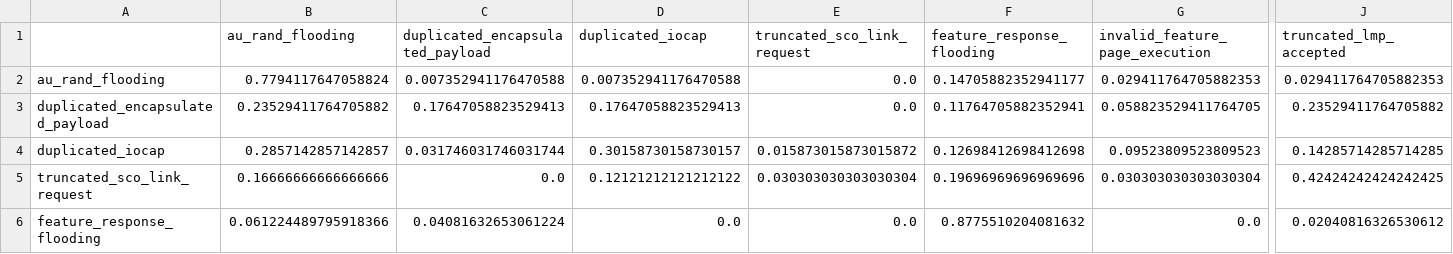
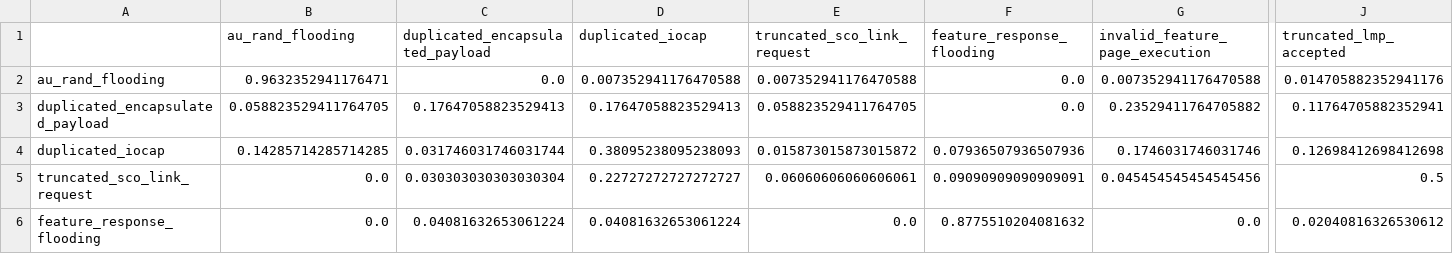
Before and after one commit to TheReverseWasp/Bluetooth-BrakTooth-Attacks-Prediction, a CSV file: results/Confusion_Matrix_Normalized_by_LGBM.csv, drawn as a sheet; only a part is shown, gaps mark what is left out; the diff covers the shown part only; the diff names each change by its address in the sheet, - before the commit and + after, or states it on an @@ line.

Commit message:
docs: Result Tables

```diff
--- a/results/Confusion_Matrix_Normalized_by_LGBM.csv
+++ b/results/Confusion_Matrix_Normalized_by_LGBM.csv
-B2 (au_rand_flooding): 0.7794117647058824
+B2 (au_rand_flooding): 0.9632352941176471
-C2 (duplicated_encapsulated_payload): 0.007352941176470588
+C2 (duplicated_encapsulated_payload): 0.0
-E2 (truncated_sco_link_request): 0.0
+E2 (truncated_sco_link_request): 0.007352941176470588
-F2 (feature_response_flooding): 0.14705882352941177
+F2 (feature_response_flooding): 0.0
-G2 (invalid_feature_page_execution): 0.029411764705882353
+G2 (invalid_feature_page_execution): 0.007352941176470588
-J2 (truncated_lmp_accepted): 0.029411764705882353
+J2 (truncated_lmp_accepted): 0.014705882352941176
-B3 (au_rand_flooding): 0.23529411764705882
+B3 (au_rand_flooding): 0.058823529411764705
-E3 (truncated_sco_link_request): 0.0
+E3 (truncated_sco_link_request): 0.058823529411764705
-F3 (feature_response_flooding): 0.11764705882352941
+F3 (feature_response_flooding): 0.0
-G3 (invalid_feature_page_execution): 0.058823529411764705
+G3 (invalid_feature_page_execution): 0.23529411764705882
-J3 (truncated_lmp_accepted): 0.23529411764705882
+J3 (truncated_lmp_accepted): 0.11764705882352941
-B4 (au_rand_flooding): 0.2857142857142857
+B4 (au_rand_flooding): 0.14285714285714285
-D4 (duplicated_iocap): 0.30158730158730157
+D4 (duplicated_iocap): 0.38095238095238093
-F4 (feature_response_flooding): 0.12698412698412698
+F4 (feature_response_flooding): 0.07936507936507936
-G4 (invalid_feature_page_execution): 0.09523809523809523
+G4 (invalid_feature_page_execution): 0.1746031746031746
-J4 (truncated_lmp_accepted): 0.14285714285714285
+J4 (truncated_lmp_accepted): 0.12698412698412698
-B5 (au_rand_flooding): 0.16666666666666666
+B5 (au_rand_flooding): 0.0
-C5 (duplicated_encapsulated_payload): 0.0
+C5 (duplicated_encapsulated_payload): 0.030303030303030304
-D5 (duplicated_iocap): 0.12121212121212122
+D5 (duplicated_iocap): 0.22727272727272727
-E5 (truncated_sco_link_request): 0.030303030303030304
+E5 (truncated_sco_link_request): 0.06060606060606061
-F5 (feature_response_flooding): 0.19696969696969696
+F5 (feature_response_flooding): 0.09090909090909091
-G5 (invalid_feature_page_execution): 0.030303030303030304
+G5 (invalid_feature_page_execution): 0.045454545454545456
-J5 (truncated_lmp_accepted): 0.42424242424242425
+J5 (truncated_lmp_accepted): 0.5
-B6 (au_rand_flooding): 0.061224489795918366
+B6 (au_rand_flooding): 0.0
-D6 (duplicated_iocap): 0.0
+D6 (duplicated_iocap): 0.04081632653061224
```
Also changed, not shown: 50 edited cells elsewhere in this file, results/Confusion_Matrix_Normalized_by_Random Forest.csv, results/Confusion_Matrix_Normalized_by_XGBoost.csv, 7 other files.
